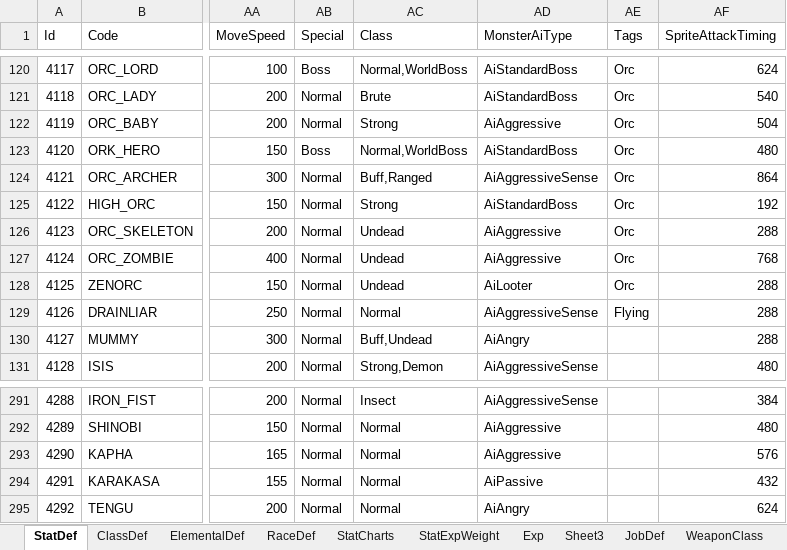
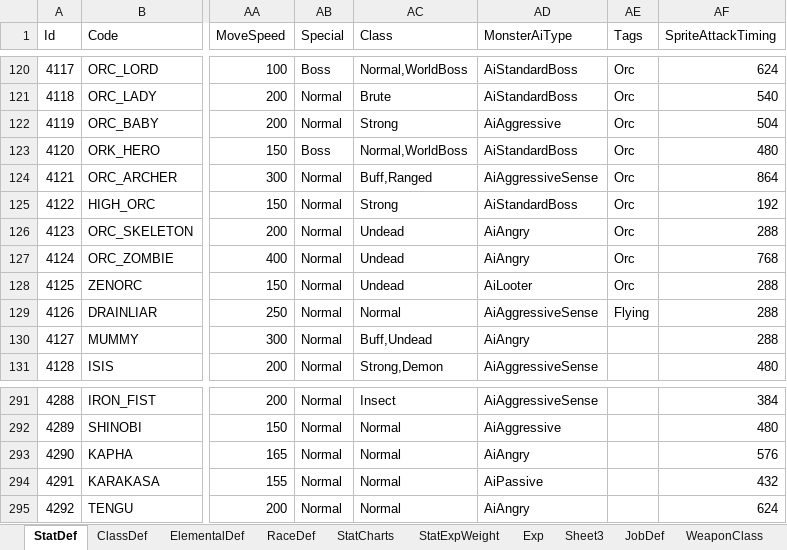
Before and after one commit to Doddler/RagnarokRebuildTcp, an Excel workbook: Other/RoStatProcessing.xlsx, sheet StatDef, drawn as a sheet; only a part is shown, gaps mark what is left out; values as stored, in another font and other column widths than the file's, no borders; table styles not drawn; the diff names each change by its address in the sheet, - before the commit and + after, or states it on an @@ line.

Commit message:
Fixing party panel targeting, options for sprite filtering/damage numbers, more monster skills, and more.

```diff
--- a/Other/RoStatProcessing.xlsx (sheet StatDef)
+++ b/Other/RoStatProcessing.xlsx (sheet StatDef)
-AD126:AD127 (MonsterAiType): AiAggressive
+AD126:AD127 (MonsterAiType): AiAngry
-AD293 (MonsterAiType): AiAggressive
+AD293 (MonsterAiType): AiAngry
```
Also changed, not shown: 32 other files.
